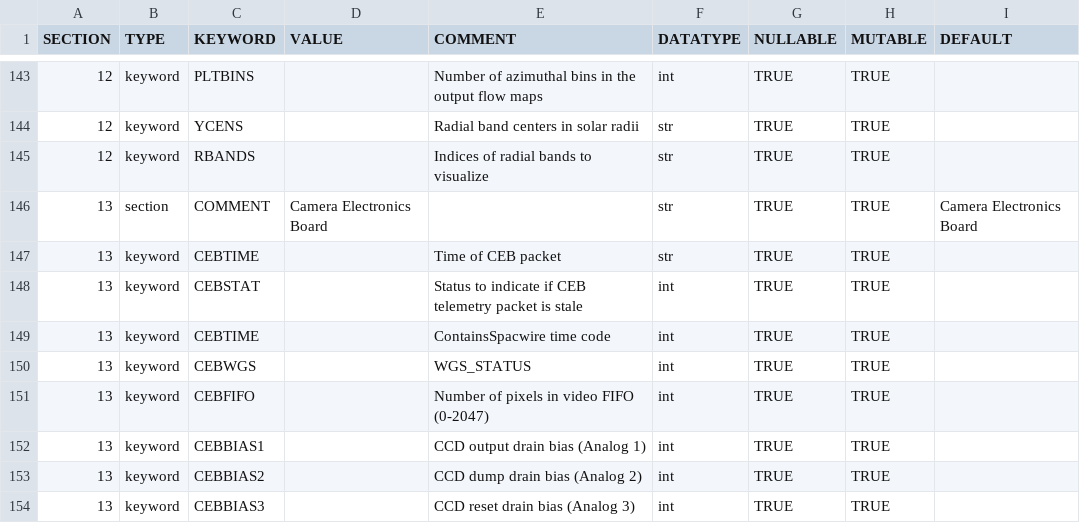
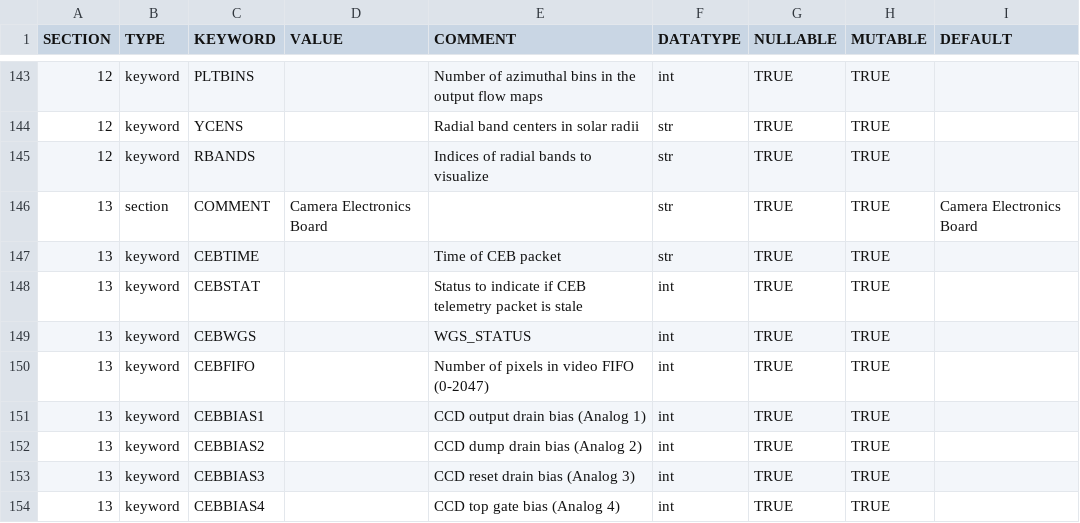
Before and after one commit to raphael-attie/punchbowl, a CSV file: punchbowl/data/data/omniheader.csv, drawn as a sheet; only a part is shown, gaps mark what is left out; the shorter side is filled out with more unchanged rows.

Commit message:
fix cebtime type

```diff
--- a/punchbowl/data/data/omniheader.csv
+++ b/punchbowl/data/data/omniheader.csv
@@ -148,3 +148,2 @@ SECTION,TYPE,KEYWORD,VALUE,COMMENT,DATATYPE,NULLABLE,MUTABLE,DEFAULT
 13,keyword,CEBSTAT,,Status to indicate if CEB telemetry packet is stale,int,TRUE,TRUE,
-13,keyword,CEBTIME,,ContainsSpacwire time code,int,TRUE,TRUE,
 13,keyword,CEBWGS,,WGS_STATUS,int,TRUE,TRUE,
```
